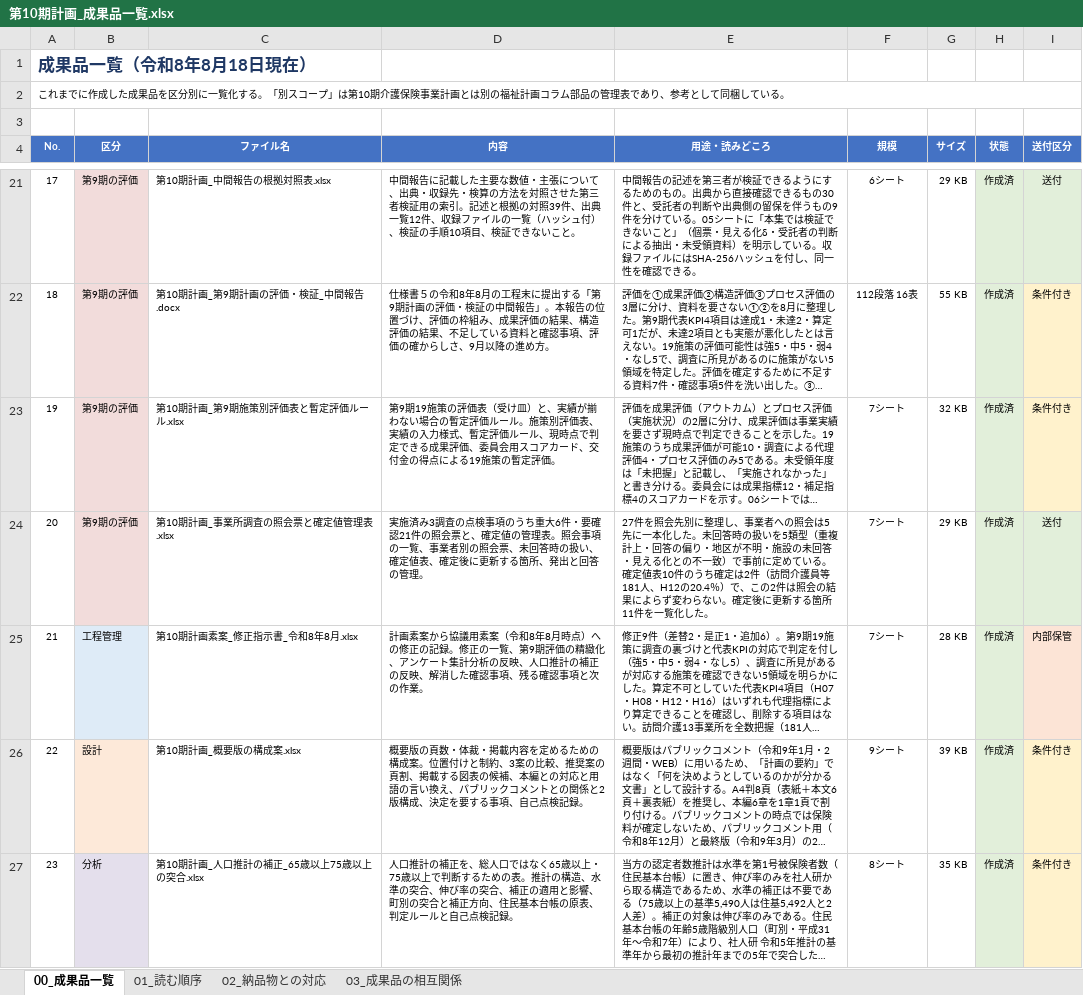
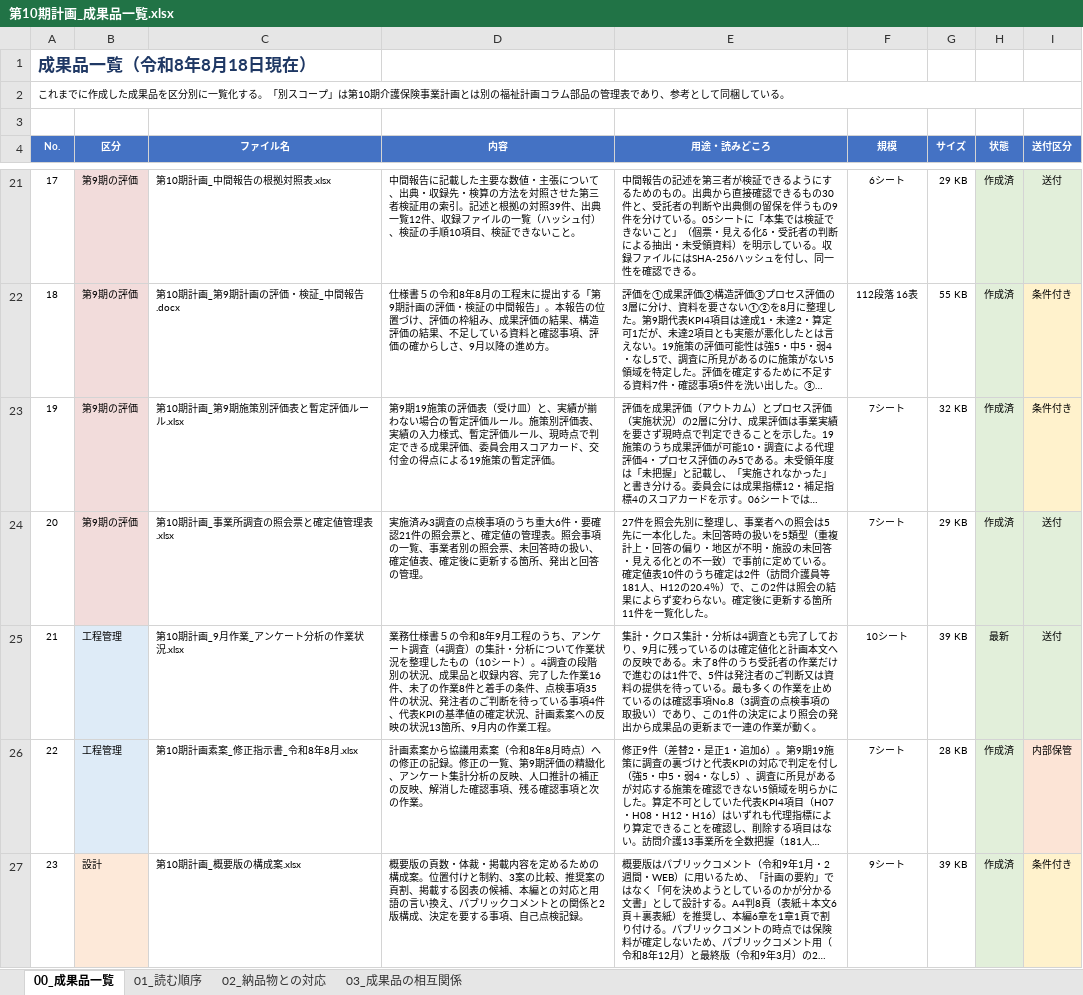
Before and after one commit to ryowakayama-gif/repository, an Excel workbook: output/第10期計画_成果品一覧.xlsx, sheet 00_成果品一覧, drawn as a sheet; only a part is shown, gaps mark what is left out; the shorter side is filled out with more unchanged rows; long unchanged cells end in …; values as stored, in another font and other column widths than the file's, no borders; addresses are those after the commit; the diff covers the shown part only; the diff names each change by its address in the sheet, - before the commit and + after, or states it on an @@ line.

```diff
--- a/output/第10期計画_成果品一覧.xlsx (sheet 00_成果品一覧)
+++ b/output/第10期計画_成果品一覧.xlsx (sheet 00_成果品一覧)
+row 25: 21 | 工程管理 | 第10期計画_9月作業_アンケート分析の作業状況.xlsx | 業務仕様書５の令和8年9月工程のうち、アンケート調査（4調査）の集計・分析について作業状況を整理したもの（10シート）。4調査の段階別の状況、成果品と収録内容、完了した作業16件、未了の作業8件と着手の条件、点検事項35件の状況、発注者のご判断を待っている事項4件、代表KPIの基準値の確定状況、計画素案への反映の状況13箇所、9月内の作業工程。 | 集計・クロス集計・分析は4調査とも完了しており、9月に残っているのは確定値化と計画本文への反映である。未了8件のうち受託者の作業だけで進むのは1件で、5件は発注者のご判断又は資料の提供を待っている。最も多くの作業を止めているのは確認事項No.8（3調査の点検事項の取扱い）であり、この1件の決定により照会の発出から成果品の更新まで一連の作業が動く。 | 10シート | 39 KB | 最新 | 送付
@@ column A (No.) renumbered between rows 26 and 83 @@
```
Also changed, not shown: 2 added rows and 2 removed rows elsewhere in this sheet, output/第10期計画_成果品の送付区分表.xlsx, output/第10期計画_業務工程管理表.xlsx, 10 other files.
